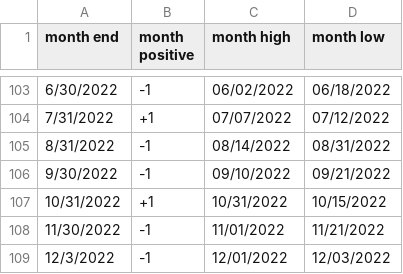
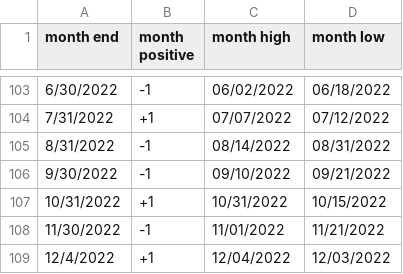
Before and after one commit to rhodey/dogecoin-lunar-investigation, a CSV file: assets/months-doge.csv, drawn as a sheet; only a part is shown, gaps mark what is left out.

```diff
--- a/assets/months-doge.csv
+++ b/assets/months-doge.csv
@@ -108,2 +108,2 @@ month end, month positive, month high, month low
 11/30/2022, -1, 11/01/2022, 11/21/2022
-12/3/2022, -1, 12/01/2022, 12/03/2022
+12/4/2022, +1, 12/04/2022, 12/03/2022
```
Also changed, not shown: assets/months-btc.csv, assets/months-eth.csv.
